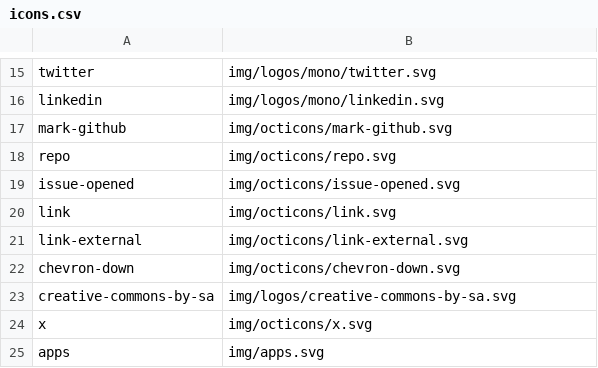
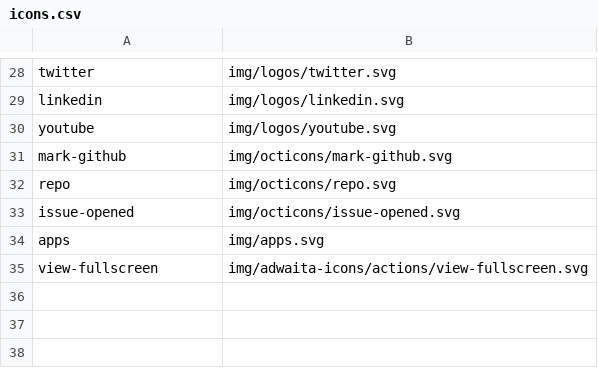
Before and after one commit to kernvalley/maps.kernvalley.us, a CSV file: _data/icons.csv, drawn as a sheet; only a part is shown, gaps mark what is left out; removed rows and columns are numbered as before the commit, all else as after; the diff covers the shown part only; the diff names each change by its address in the sheet, - before the commit and + after, or states it on an @@ line.

Commit message:
More data updates

```diff
--- a/_data/icons.csv
+++ b/_data/icons.csv
-B28: img/logos/mono/twitter.svg
+B28: img/logos/twitter.svg
-B29: img/logos/mono/linkedin.svg
+B29: img/logos/linkedin.svg
+row 30: youtube | img/logos/youtube.svg
-row 20: link | img/octicons/link.svg
@@ row 21 moved to row 23: link-external @@
-row 22: chevron-down | img/octicons/chevron-down.svg
-row 23: creative-commons-by-sa | img/logos/creative-commons-by-sa.svg
@@ row 24 moved to row 9: x @@
+row 35: view-fullscreen | img/adwaita-icons/actions/view-fullscreen.svg
```
Also changed, not shown: 17 added rows, 6 removed rows and 5 moved rows elsewhere in this file, 9 other files.
